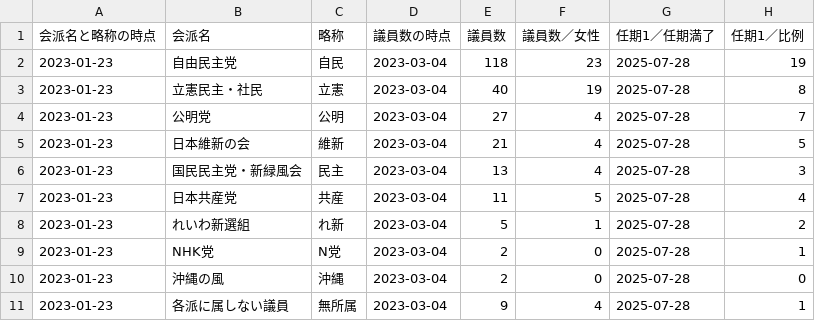
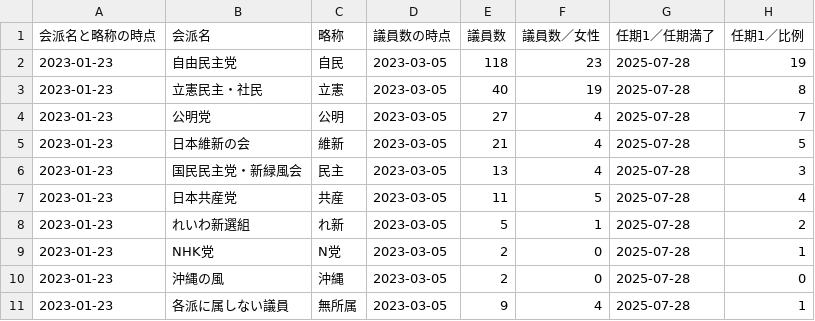
Before and after one commit to smartnews-smri/house-of-councillors, a CSV file: data/kaiha.csv, drawn as a sheet; only a part is shown; the diff names each change by its address in the sheet, - before the commit and + after, or states it on an @@ line.

```diff
--- a/data/kaiha.csv
+++ b/data/kaiha.csv
-D2:D11 (議員数の時点): 2023-03-04
+D2:D11 (議員数の時点): 2023-03-05
```
Also changed, not shown: data/giin.csv, 3 other files.
